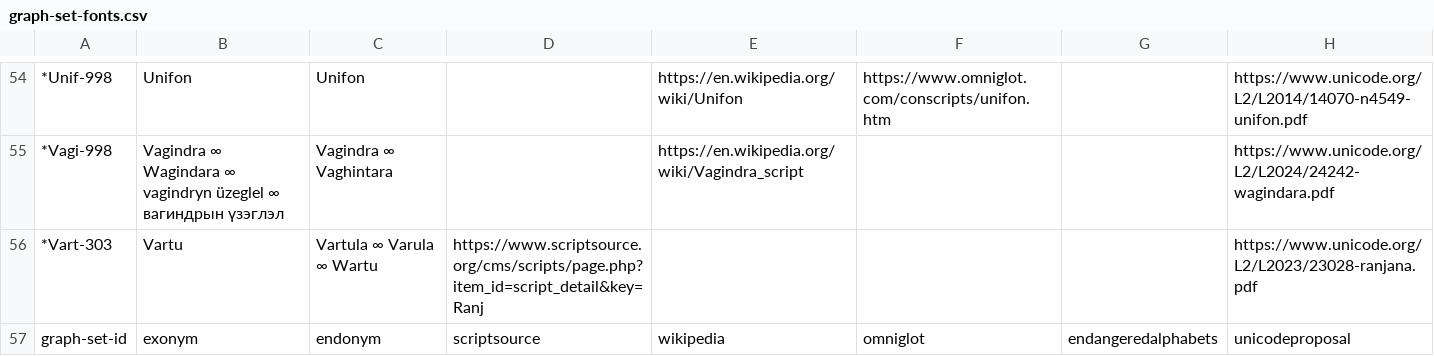
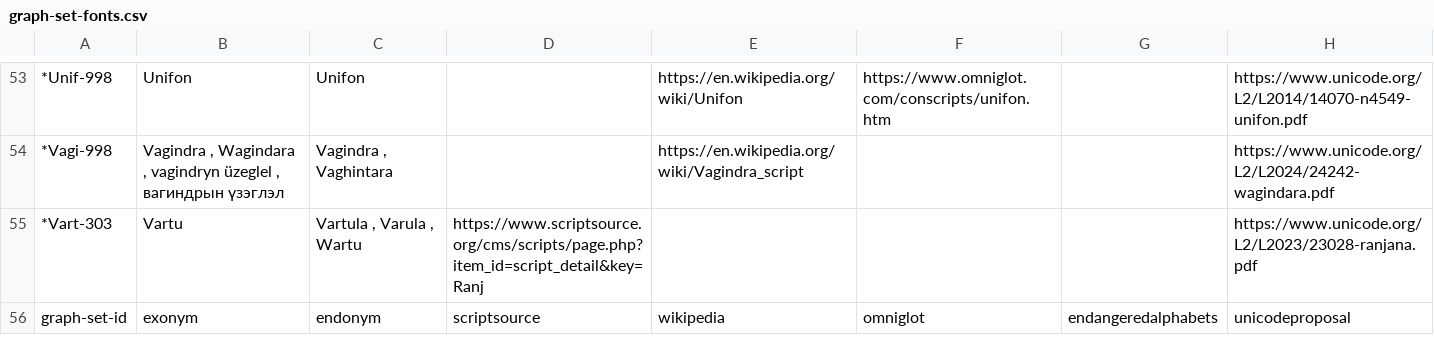
Before and after one commit to Vyshantha/graph-data-sets, a CSV file: graph-set-fonts.csv, drawn as a sheet; only a part is shown, gaps mark what is left out; addresses are those after the commit; the diff covers the shown part only; the diff names each change by its address in the sheet, - before the commit and + after, or states it on an @@ line.

```diff
--- a/graph-set-fonts.csv
+++ b/graph-set-fonts.csv
-B54: Vagindra ∞ Wagindara ∞ vagindryn üzeglel ∞ вагиндрын үзэглэл
+B54: Vagindra , Wagindara , vagindryn üzeglel , вагиндрын үзэглэл
-C54: Vagindra ∞ Vaghintara
+C54: Vagindra , Vaghintara
-C55: Vartula ∞ Varula ∞ Wartu
+C55: Vartula , Varula , Wartu
```
Also changed, not shown: 1 removed row and 61 edited cells elsewhere in this file, graph-set-ciphers.csv, graph-set-notations.csv, 3 other files.
